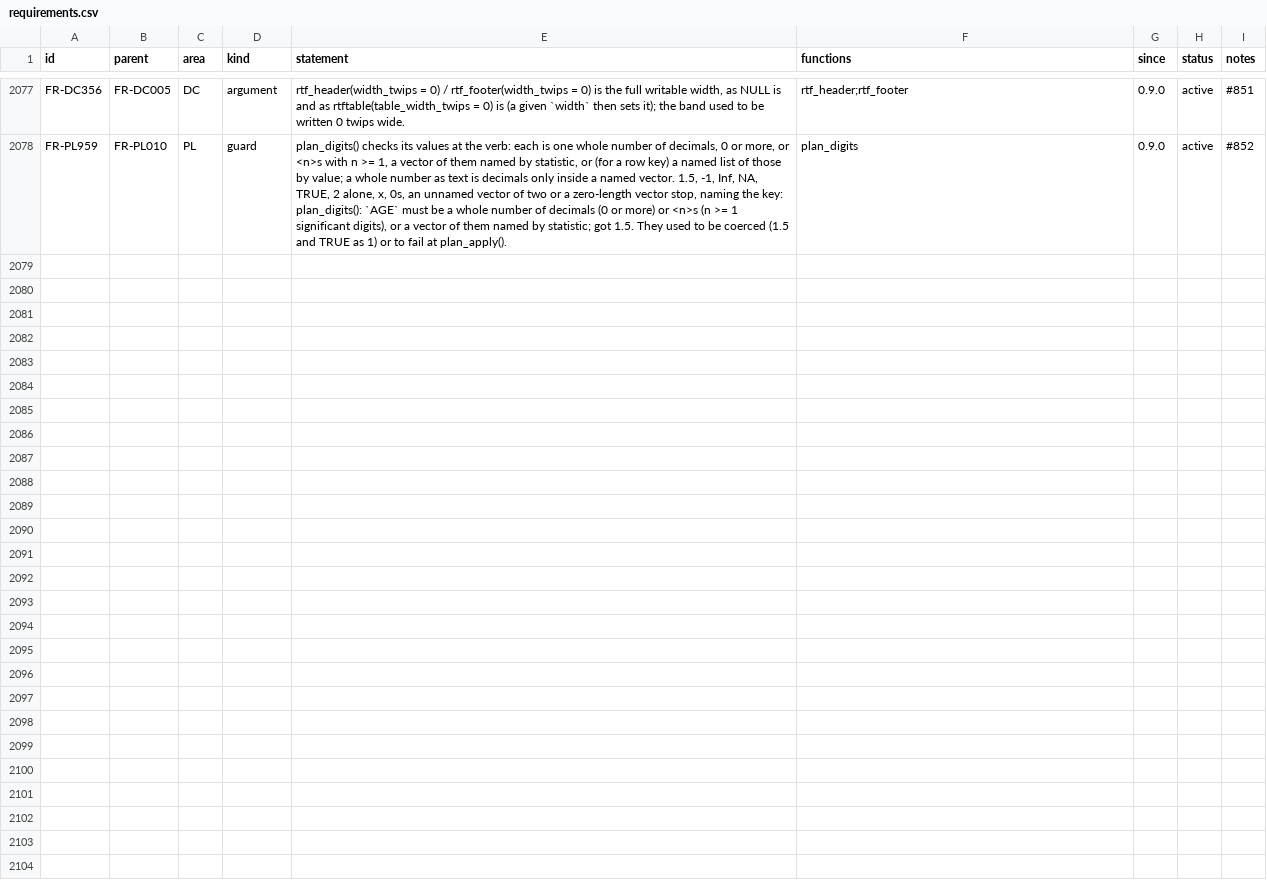
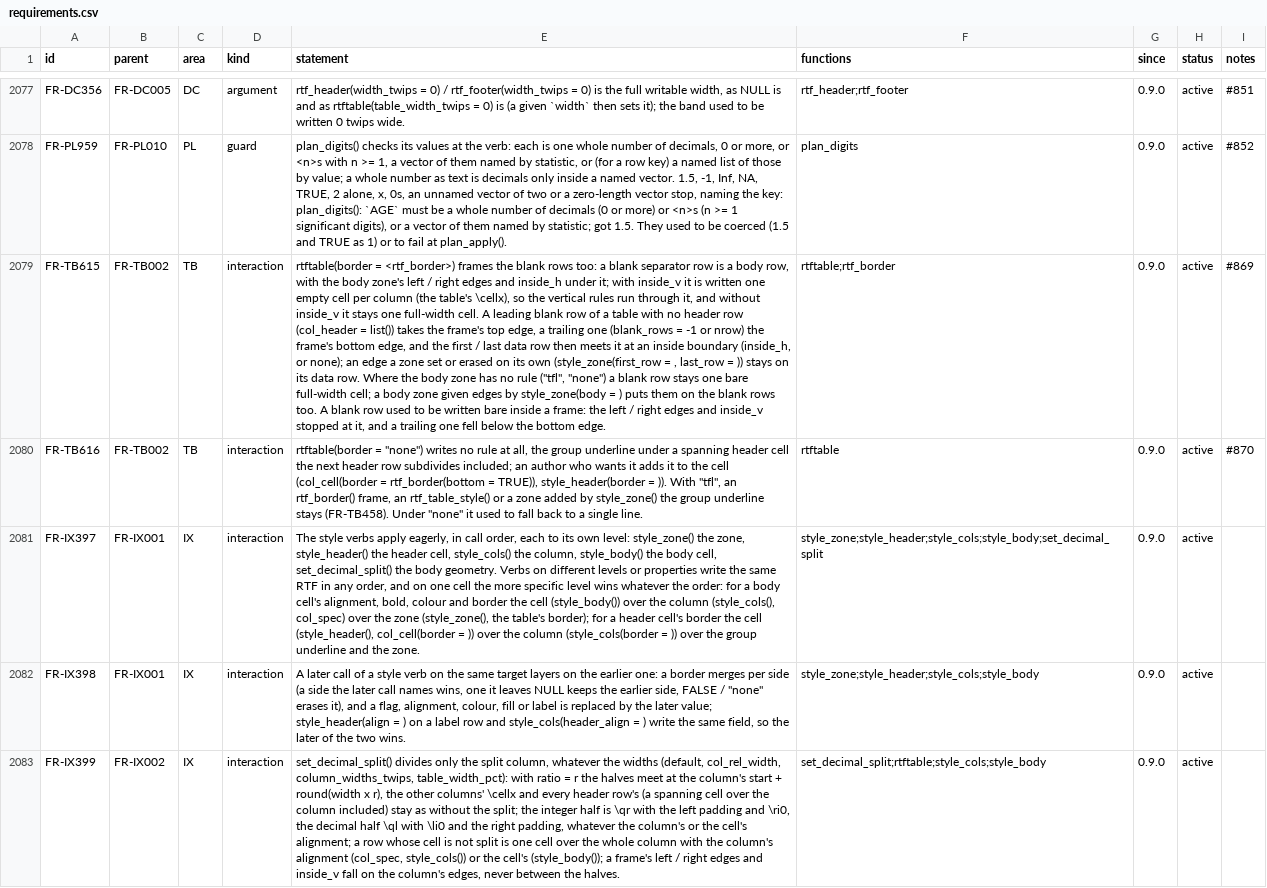
Before and after one commit to ichirio/rtfreporter, a CSV file: inst/validation/requirements.csv, drawn as a sheet; only a part is shown, gaps mark what is left out; the diff names each change by its address in the sheet, - before the commit and + after, or states it on an @@ line.

```diff
--- a/inst/validation/requirements.csv
+++ b/inst/validation/requirements.csv
+row 2079: FR-TB615 | FR-TB002 | TB | interaction | rtftable(border = <rtf_border>) frames the blank rows too: a blank separator row is a body row, with the body zone's left / right edges and inside_h under it; with inside_v it is written one empty cell per column (the table's \cellx), so the vertical rules run through it, and without inside_v it stays one full-width cell. A leading blank row of a table with no header row (col_header = list()) takes the frame's top edge, a trailing one (blank_rows = -1 or nrow) the frame's bottom edge, and the first / last data row then meets it at an inside boundary (inside_h, or none); an edge a zone set or erased on its own (style_zone(first_row = , last_row = )) stays on its data row. Where the body zone has no rule ("tfl", "none") a blank row stays one bare full-width cell; a body zone given edges by style_zone(body = ) puts them on the blank rows too. A blank row used to be written bare inside a frame: the left / right edges and inside_v stopped at it, and a trailing one fell below the bottom edge. | rtftable;rtf_border | 0.9.0 | active | #869
+row 2080: FR-TB616 | FR-TB002 | TB | interaction | rtftable(border = "none") writes no rule at all, the group underline under a spanning header cell the next header row subdivides included; an author who wants it adds it to the cell (col_cell(border = rtf_border(bottom = TRUE)), style_header(border = )). With "tfl", an rtf_border() frame, an rtf_table_style() or a zone added by style_zone() the group underline stays (FR-TB458). Under "none" it used to fall back to a single line. | rtftable | 0.9.0 | active | #870
+row 2081: FR-IX397 | FR-IX001 | IX | interaction | The style verbs apply eagerly, in call order, each to its own level: style_zone() the zone, style_header() the header cell, style_cols() the column, style_body() the body cell, set_decimal_split() the body geometry. Verbs on different levels or properties write the same RTF in any order, and on one cell the more specific level wins whatever the order: for a body cell's alignment, bold, colour and border the cell (style_body()) over the column (style_cols(), col_spec) over the zone (style_zone(), the table's border); for a header cell's border the cell (style_header(), col_cell(border = )) over the column (style_cols(border = )) over the group underline and the zone. | style_zone;style_header;style_cols;style_body;set_decimal_split | 0.9.0 | active
+row 2082: FR-IX398 | FR-IX001 | IX | interaction | A later call of a style verb on the same target layers on the earlier one: a border merges per side (a side the later call names wins, one it leaves NULL keeps the earlier side, FALSE / "none" erases it), and a flag, alignment, colour, fill or label is replaced by the later value; style_header(align = ) on a label row and style_cols(header_align = ) write the same field, so the later of the two wins. | style_zone;style_header;style_cols;style_body | 0.9.0 | active
+row 2083: FR-IX399 | FR-IX002 | IX | interaction | set_decimal_split() divides only the split column, whatever the widths (default, col_rel_width, column_widths_twips, table_width_pct): with ratio = r the halves meet at the column's start + round(width x r), the other columns' \cellx and every header row's (a spanning cell over the column included) stay as without the split; the integer half is \qr with the left padding and \ri0, the decimal half \ql with \li0 and the right padding, whatever the column's or the cell's alignment; a row whose cell is not split is one cell over the whole column with the column's alignment (col_spec, style_cols()) or the cell's (style_body()); a frame's left / right edges and inside_v fall on the column's edges, never between the halves. | set_decimal_split;rtftable;style_cols;style_body | 0.9.0 | active
```
Also changed, not shown: 5 other files.
